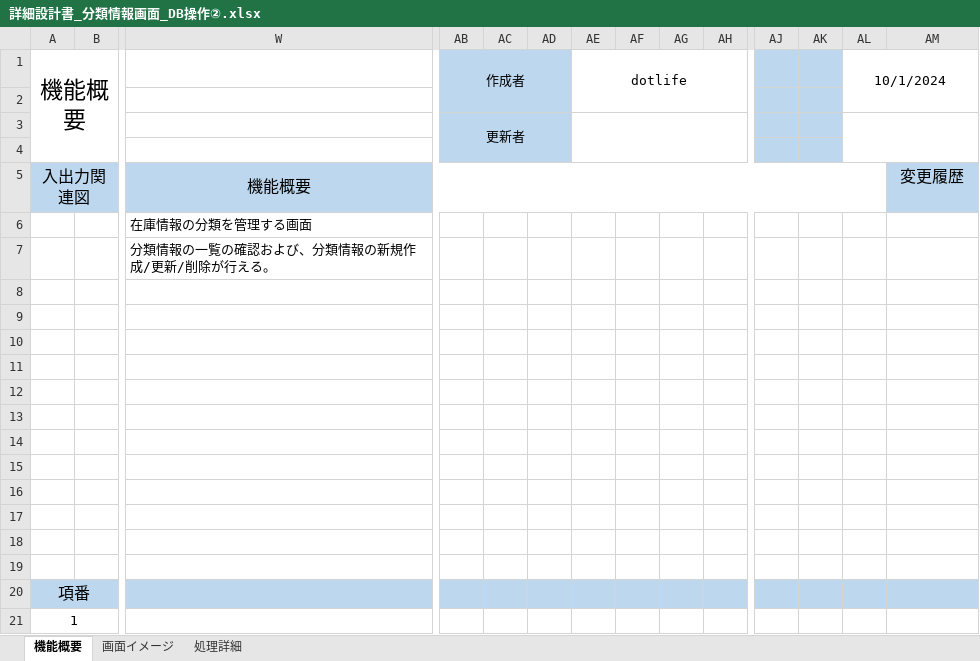
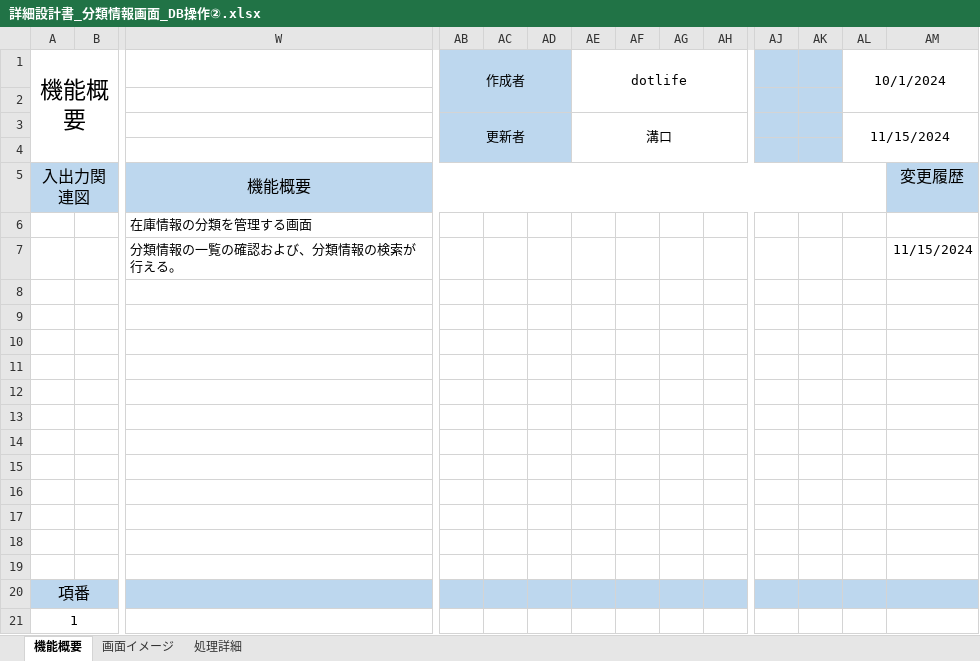
Before and after one commit to yamato-mizoguchi/digital-ojt-development-cause-DroneInventorySystem, an Excel workbook: docs/詳細設計書/詳細設計書_分類情報画面_DB操作②.xlsx, sheet 機能概要, drawn as a sheet; only a part is shown, gaps mark what is left out; values as stored, in another font and other column widths than the file's, no borders; charts and pictures not drawn; removed rows and columns are numbered as before the commit, all else as after; rows hold the shown columns only; the diff names each change by its address in the sheet, - before the commit and + after, or states it on an @@ line.

```diff
--- a/docs/詳細設計書/詳細設計書_分類情報画面_DB操作②.xlsx (sheet 機能概要)
+++ b/docs/詳細設計書/詳細設計書_分類情報画面_DB操作②.xlsx (sheet 機能概要)
-AE3: (empty)
+AE3: 溝口
-AL3: (empty)
+AL3: 11/15/2024
-row 7:  |  | 分類情報の一覧の確認および、分類情報の新規作成/更新/削除が行える。
+row 7:  |  | 分類情報の一覧の確認および、分類情報の検索が行える。 |  |  |  |  |  |  |  |  |  |  | 11/15/2024
```
Also changed, not shown: sheet 画面イメージ, sheet 処理詳細, docs/【DIGITAL OJT】WBS.xlsx, docs/詳細設計書/詳細設計書_分類情報画面_DB操作①.xlsx, 3 other files.
